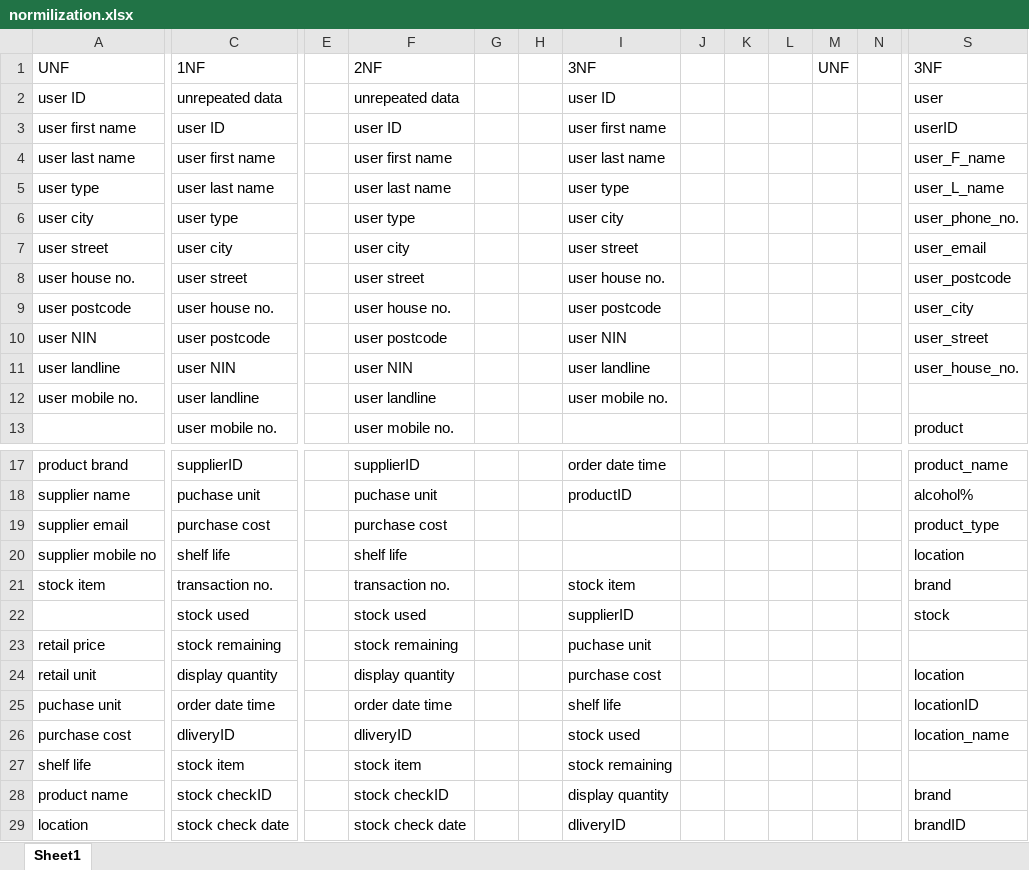
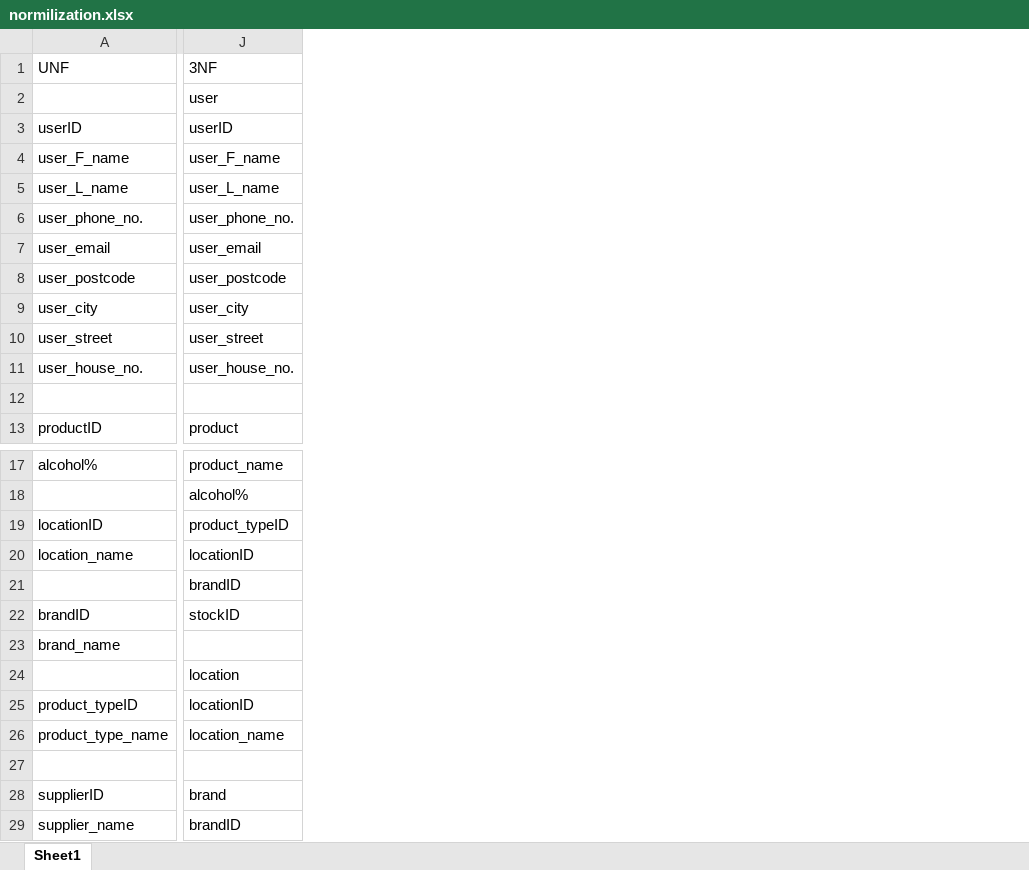
Before and after one commit to 31062/COMP4Coursework, an Excel workbook: Design/normilization.xlsx, sheet Sheet1, drawn as a sheet; only a part is shown, gaps mark what is left out; values as stored, in another font and other column widths than the file's, no cell formats; removed rows and columns are numbered as before the commit, all else as after; rows hold the shown columns only; the diff covers the shown part only; the diff names each change by its address in the sheet, - before the commit and + after, or states it on an @@ line.

```diff
--- a/Design/normilization.xlsx (sheet Sheet1)
+++ b/Design/normilization.xlsx (sheet Sheet1)
-column A (UNF), rows 2-12: user ID | user first name | user last name | user type | user city | user street | user house no. | user postcode | user NIN | user landline | user mobile no.; rows 17-18: product brand | supplier name; rows 23-29: retail price | retail unit | puchase unit | purchase cost | shelf life | product name | location
+column A (UNF), rows 3-13: userID | user_F_name | user_L_name | user_phone_no. | user_email | user_postcode | user_city | user_street | user_house_no. |  | productID; row 17: alcohol%; rows 22-29: brandID | brand_name |  | product_typeID | product_type_name |  | supplierID | supplier_name
-column C (1NF), rows 2-13: unrepeated data | user ID | user first name | user last name | user type | user city | user street | user house no. | user postcode | user NIN | user landline | user mobile no.; rows 17-18: supplierID | puchase unit; rows 22-29: stock used | stock remaining | display quantity | order date time | dliveryID | stock item | stock checkID | stock check date
-column E, empty
-column F (2NF), rows 2-13: unrepeated data | user ID | user first name | user last name | user type | user city | user street | user house no. | user postcode | user NIN | user landline | user mobile no.; rows 17-18: supplierID | puchase unit; rows 22-29: stock used | stock remaining | display quantity | order date time | dliveryID | stock item | stock checkID | stock check date
-column G, empty
-column H, empty
-column I (3NF), rows 2-12: user ID | user first name | user last name | user type | user city | user street | user house no. | user postcode | user NIN | user landline | user mobile no.; rows 17-18: order date time | productID; rows 22-29: supplierID | puchase unit | purchase cost | shelf life | stock used | stock remaining | display quantity | dliveryID
-column J, empty
-column K, empty
-column L, empty
-column M (UNF), empty
-column N, empty
-row 12: user mobile no. | user landline |  | user landline |  |  | user mobile no.
+row 12: (empty)
-row 19: supplier email | purchase cost |  | purchase cost |  |  |  |  |  |  |  |  | product_type
-row 20: supplier mobile no | shelf life |  | shelf life |  |  |  |  |  |  |  |  | location
-row 21: stock item | transaction no. |  | transaction no. |  |  | stock item |  |  |  |  |  | brand
+row 19: locationID | product_typeID
+row 20: location_name | locationID
+row 21:  | brandID
-J22 (3NF): stock
+J22 (3NF): stockID
-row 27: shelf life | stock item |  | stock item |  |  | stock remaining
+row 27: (empty)
```
Also changed, not shown: 24 added rows, 2 removed rows, 2 added columns and 4 edited cells elsewhere in this sheet, cell formats, 3 other files.
